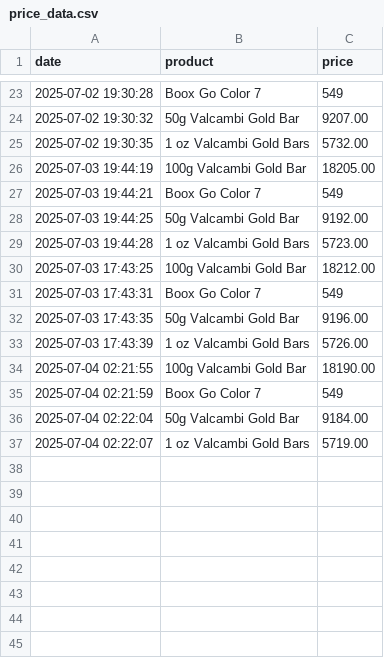
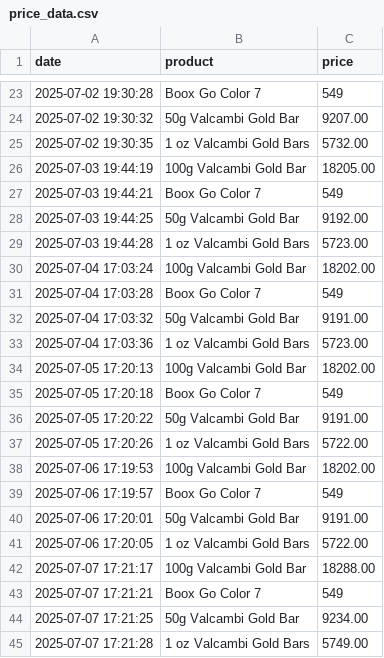
Before and after one commit to kokiFC/PriceTracker, a CSV file: price_data.csv, drawn as a sheet; only a part is shown, gaps mark what is left out.

Commit message:
price data

```diff
--- a/price_data.csv
+++ b/price_data.csv
@@ -29,9 +29,17 @@ date,product,price
 2025-07-03 19:44:28,1 oz Valcambi Gold Bars,5723.00
-2025-07-03 17:43:25,100g Valcambi Gold Bar,18212.00
-2025-07-03 17:43:31,Boox Go Color 7,549
-2025-07-03 17:43:35,50g Valcambi Gold Bar,9196.00
-2025-07-03 17:43:39,1 oz Valcambi Gold Bars,5726.00
-2025-07-04 02:21:55,100g Valcambi Gold Bar,18190.00
-2025-07-04 02:21:59,Boox Go Color 7,549
-2025-07-04 02:22:04,50g Valcambi Gold Bar,9184.00
-2025-07-04 02:22:07,1 oz Valcambi Gold Bars,5719.00
+2025-07-04 17:03:24,100g Valcambi Gold Bar,18202.00
+2025-07-04 17:03:28,Boox Go Color 7,549
+2025-07-04 17:03:32,50g Valcambi Gold Bar,9191.00
+2025-07-04 17:03:36,1 oz Valcambi Gold Bars,5723.00
+2025-07-05 17:20:13,100g Valcambi Gold Bar,18202.00
+2025-07-05 17:20:18,Boox Go Color 7,549
+2025-07-05 17:20:22,50g Valcambi Gold Bar,9191.00
+2025-07-05 17:20:26,1 oz Valcambi Gold Bars,5722.00
+2025-07-06 17:19:53,100g Valcambi Gold Bar,18202.00
+2025-07-06 17:19:57,Boox Go Color 7,549
+2025-07-06 17:20:01,50g Valcambi Gold Bar,9191.00
+2025-07-06 17:20:05,1 oz Valcambi Gold Bars,5722.00
+2025-07-07 17:21:17,100g Valcambi Gold Bar,18288.00
+2025-07-07 17:21:21,Boox Go Color 7,549
+2025-07-07 17:21:25,50g Valcambi Gold Bar,9234.00
+2025-07-07 17:21:28,1 oz Valcambi Gold Bars,5749.00
```
